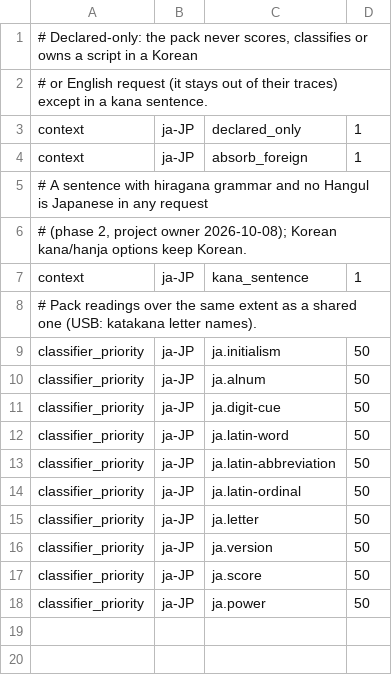
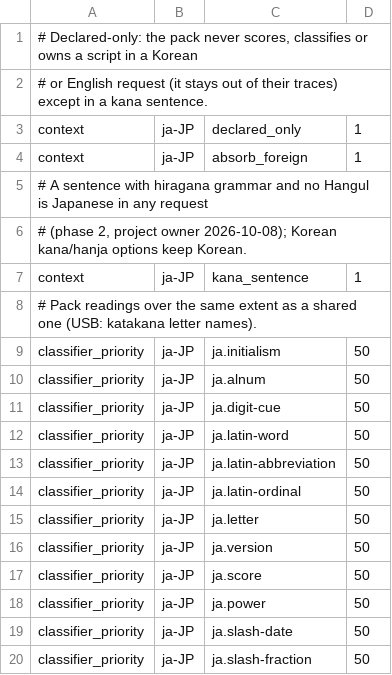
Before and after one commit to hunydev/tts-text-frontend, a TSV file: resources/languages/ja-JP/rules/context.tsv, drawn as a sheet; the diff names each change by its address in the sheet, - before the commit and + after, or states it on an @@ line.

```diff
--- a/resources/languages/ja-JP/rules/context.tsv
+++ b/resources/languages/ja-JP/rules/context.tsv
+row 19: classifier_priority | ja-JP | ja.slash-date | 50
+row 20: classifier_priority | ja-JP | ja.slash-fraction | 50
```
Also changed, not shown: resources/languages/ja-JP/rules/numeric.tsv, 10 other files.
